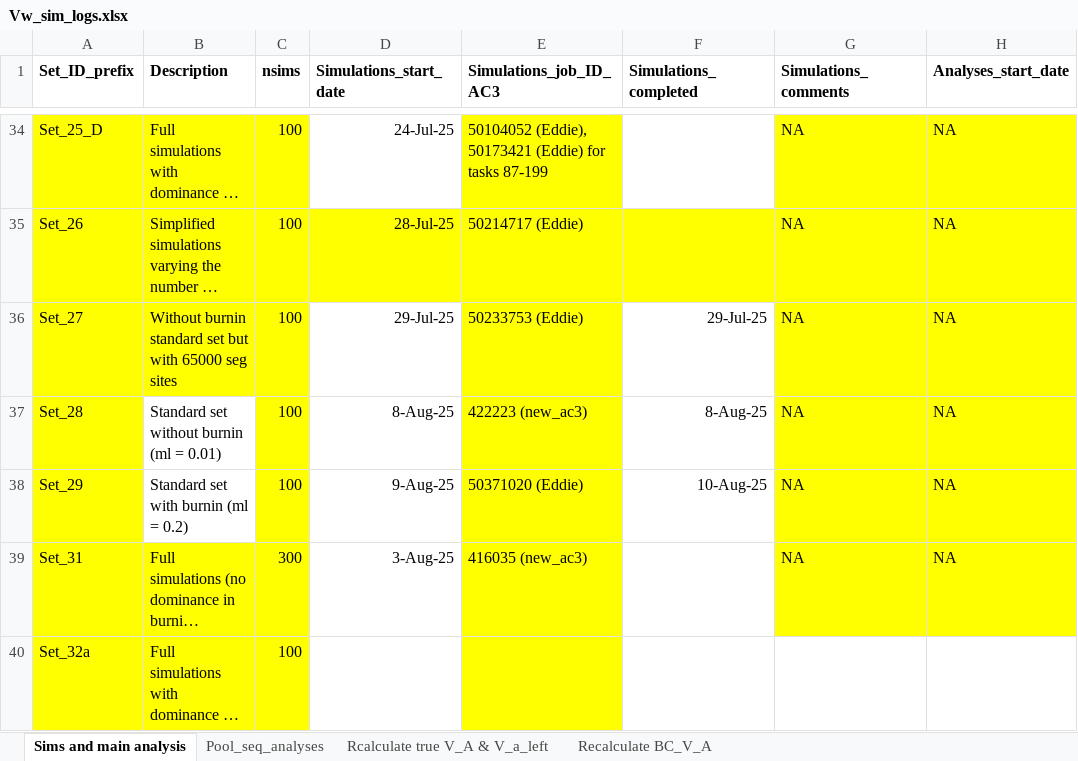
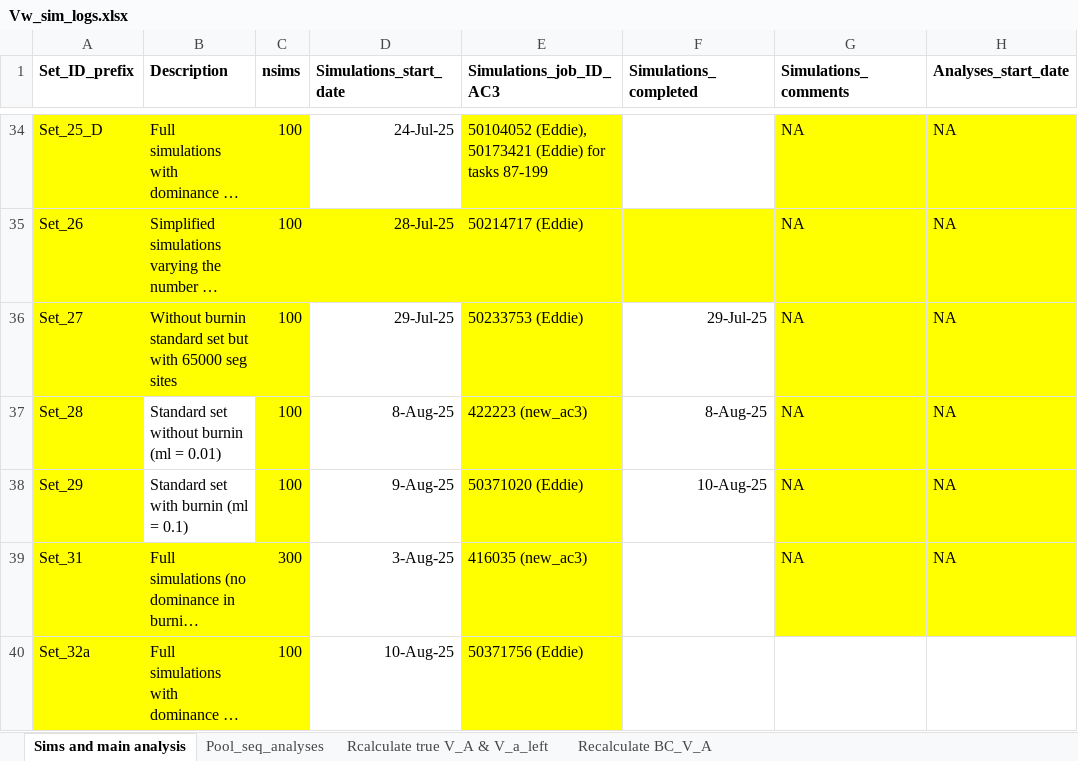
Before and after one commit to manas-ga/Va_simulations, an Excel workbook: 3_logs/Vw_sim_logs.xlsx, sheet Sims and main analysis, drawn as a sheet; only a part is shown, gaps mark what is left out; long unchanged cells end in …; values as stored, in another font and other column widths than the file's, no borders; the diff names each change by its address in the sheet, - before the commit and + after, or states it on an @@ line.

Commit message:
Set_29 analysis params

```diff
--- a/3_logs/Vw_sim_logs.xlsx (sheet Sims and main analysis)
+++ b/3_logs/Vw_sim_logs.xlsx (sheet Sims and main analysis)
-B38 (Description): Standard set with burnin (ml = 0.2)
+B38 (Description): Standard set with burnin (ml = 0.1)
-D40 (Simulations_start_date): (empty)
+D40 (Simulations_start_date): 10-Aug-25
-E40 (Simulations_job_ID_AC3): (empty)
+E40 (Simulations_job_ID_AC3): 50371756 (Eddie)
```
Also changed, not shown: sheet Pool_seq_analyses, 3 other files.
